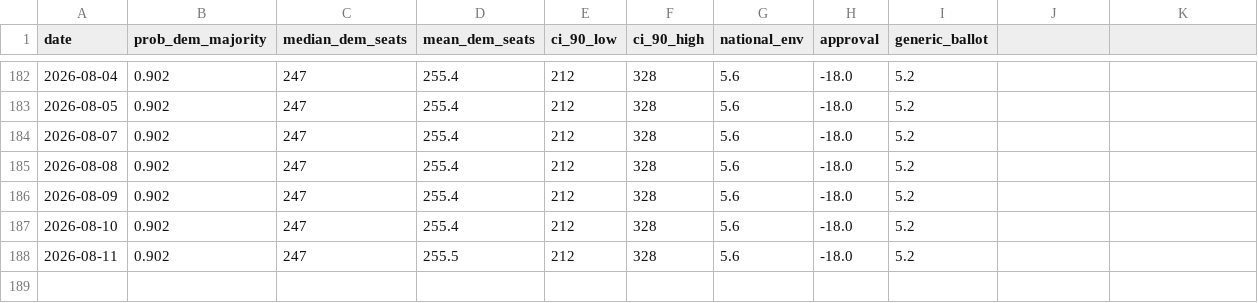
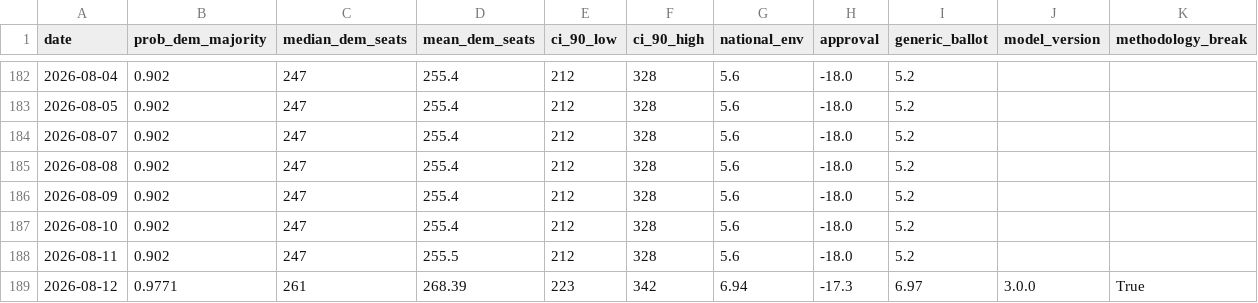
Before and after one commit to grantbw4/2026-midterms-forecast, a CSV file: outputs/timeline.csv, drawn as a sheet; only a part is shown, gaps mark what is left out; the diff names each change by its address in the sheet, - before the commit and + after, or states it on an @@ line.

```diff
--- a/outputs/timeline.csv
+++ b/outputs/timeline.csv
-J1: (empty)
+J1: model_version
-K1: (empty)
+K1: methodology_break
+row 189: 2026-08-12 | 0.9771 | 261 | 268.39 | 223 | 342 | 6.94 | -17.3 | 6.97 | 3.0.0 | True
```
Also changed, not shown: outputs/senate_timeline.csv, website/senate_timeline.csv, 46 other files.
